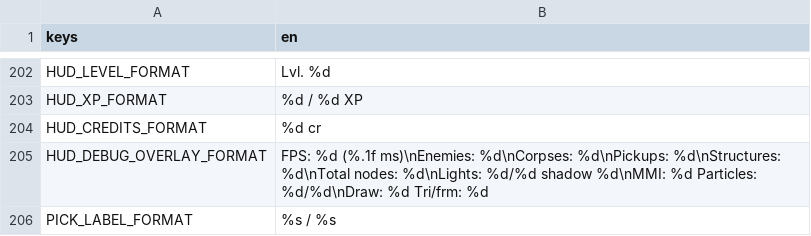
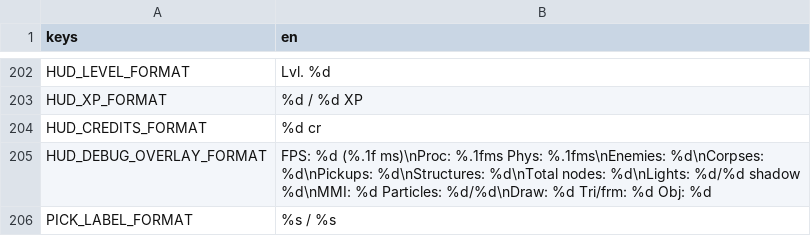
Before and after one commit to Rathe001/neurokore-requiem, a CSV file: game/i18n/strings.csv, drawn as a sheet; only a part is shown, gaps mark what is left out.

```diff
--- a/game/i18n/strings.csv
+++ b/game/i18n/strings.csv
@@ -204,3 +204,3 @@ HUD_XP_FORMAT,%d / %d XP
 HUD_CREDITS_FORMAT,%d cr
-HUD_DEBUG_OVERLAY_FORMAT,"FPS: %d  (%.1f ms)\nEnemies: %d\nCorpses: %d\nPickups: %d\nStructures: %d\nTotal nodes: %d\nLights: %d/%d  shadow %d\nMMI: %d  Particles: %d/%d\nDraw: %d  Tri/frm: %d"
+HUD_DEBUG_OVERLAY_FORMAT,"FPS: %d  (%.1f ms)\nProc: %.1fms  Phys: %.1fms\nEnemies: %d\nCorpses: %d\nPickups: %d\nStructures: %d\nTotal nodes: %d\nLights: %d/%d  shadow %d\nMMI: %d  Particles: %d/%d\nDraw: %d  Tri/frm: %d  Obj: %d"
 PICK_LABEL_FORMAT,%s / %s
```
Also changed, not shown: 1 other file.
